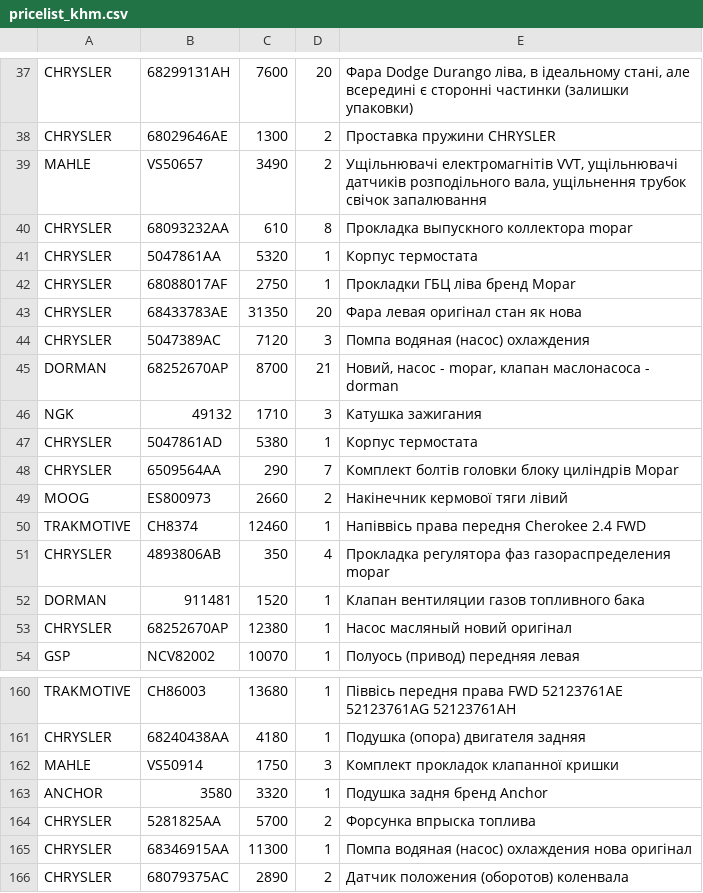
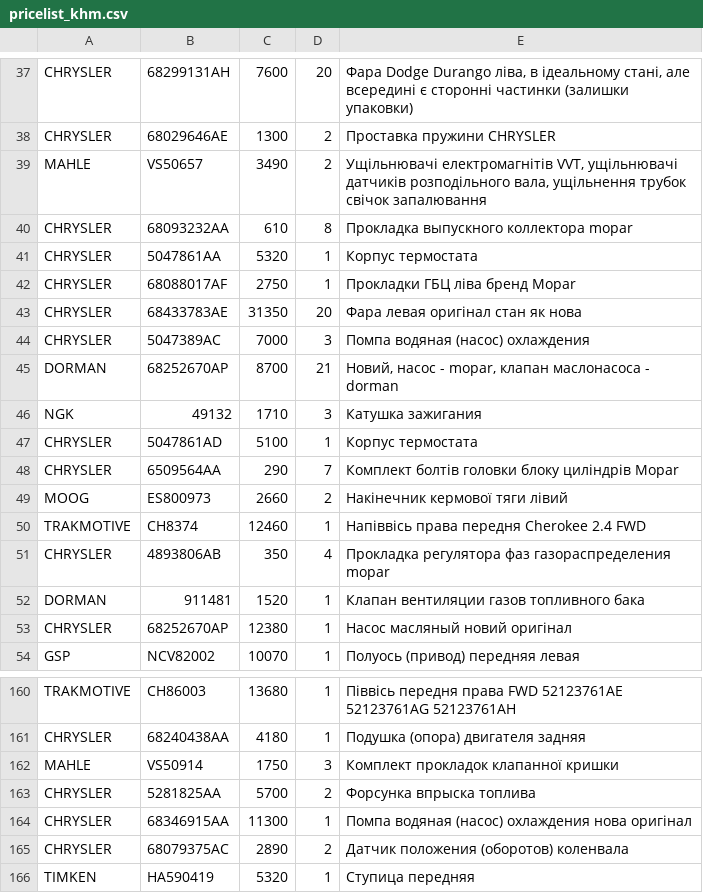
Before and after one commit to xvalikan/avtopro-pricelist, a CSV file: pricelist_khm.csv, drawn as a sheet; only a part is shown, gaps mark what is left out; the shorter side is filled out with more unchanged rows.

```diff
--- a/pricelist_khm.csv
+++ b/pricelist_khm.csv
@@ -43,6 +43,6 @@ CHRYSLER;68088017AF;2750;1;Прокладки ГБЦ ліва бренд Mopar
 CHRYSLER;68433783AE;31350;20;Фара левая оригінал стан як нова
-CHRYSLER;5047389AC;7120;3;Помпа водяная (насос) охлаждения
+CHRYSLER;5047389AC;7000;3;Помпа водяная (насос) охлаждения
 DORMAN;68252670AP;8700;21;Новий, насос - mopar, клапан маслонасоса - dorman
 NGK;49132;1710;3;Катушка зажигания
-CHRYSLER;5047861AD;5380;1;Корпус термостата
+CHRYSLER;5047861AD;5100;1;Корпус термостата
 CHRYSLER;6509564AA;290;7;Комплект болтів головки блоку циліндрів Mopar
@@ -162,3 +162,2 @@ CHRYSLER;68240438AA;4180;1;Подушка (опора) двигателя зад
 MAHLE;VS50914;1750;3;Комплект прокладок клапанної кришки
-ANCHOR;3580;3320;1;Подушка задня бренд Anchor
 CHRYSLER;5281825AA;5700;2;Форсунка впрыска топлива
```
Also changed, not shown: pricelist.csv, pricelist_lviv.csv.
